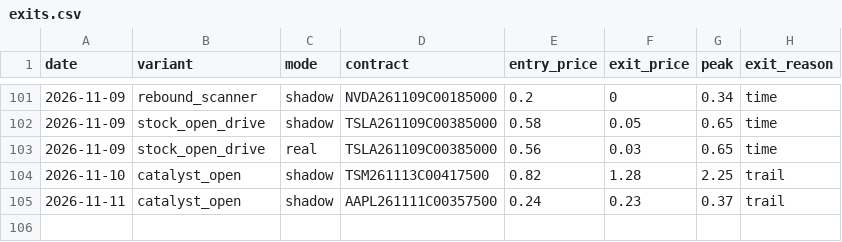
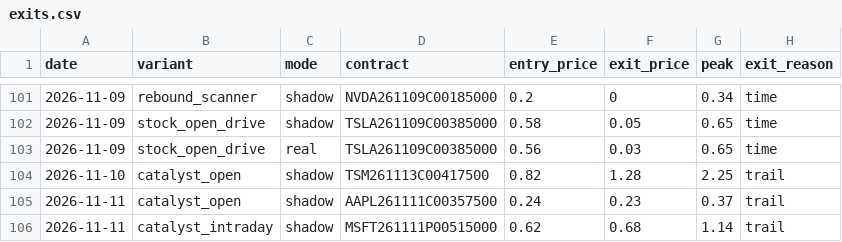
Before and after one commit to Cao-YMGG/Zero-or-Hero, a CSV file: journal/exits.csv, drawn as a sheet; only a part is shown, gaps mark what is left out.

```diff
--- a/journal/exits.csv
+++ b/journal/exits.csv
@@ -105 +105,2 @@ date,variant,mode,contract,entry_price,exit_price,peak,exit_reason
 2026-11-11,catalyst_open,shadow,AAPL261111C00357500,0.24,0.23,0.37,trail
+2026-11-11,catalyst_intraday,shadow,MSFT261111P00515000,0.62,0.68,1.14,trail
```
Also changed, not shown: journal/trades.csv, 3 other files.
